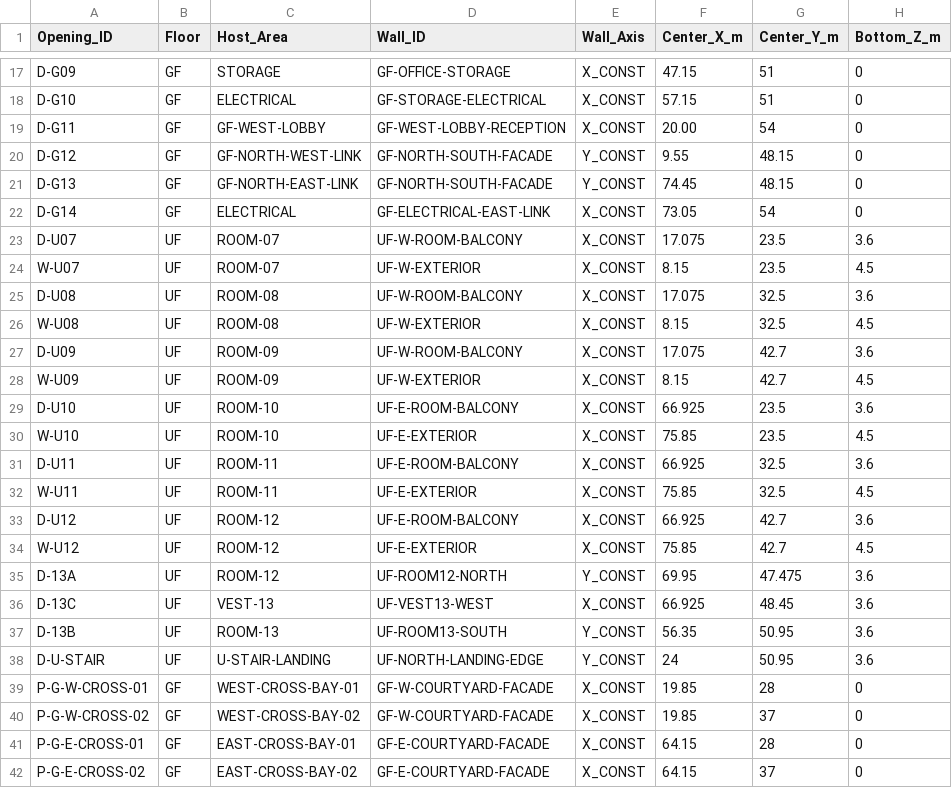
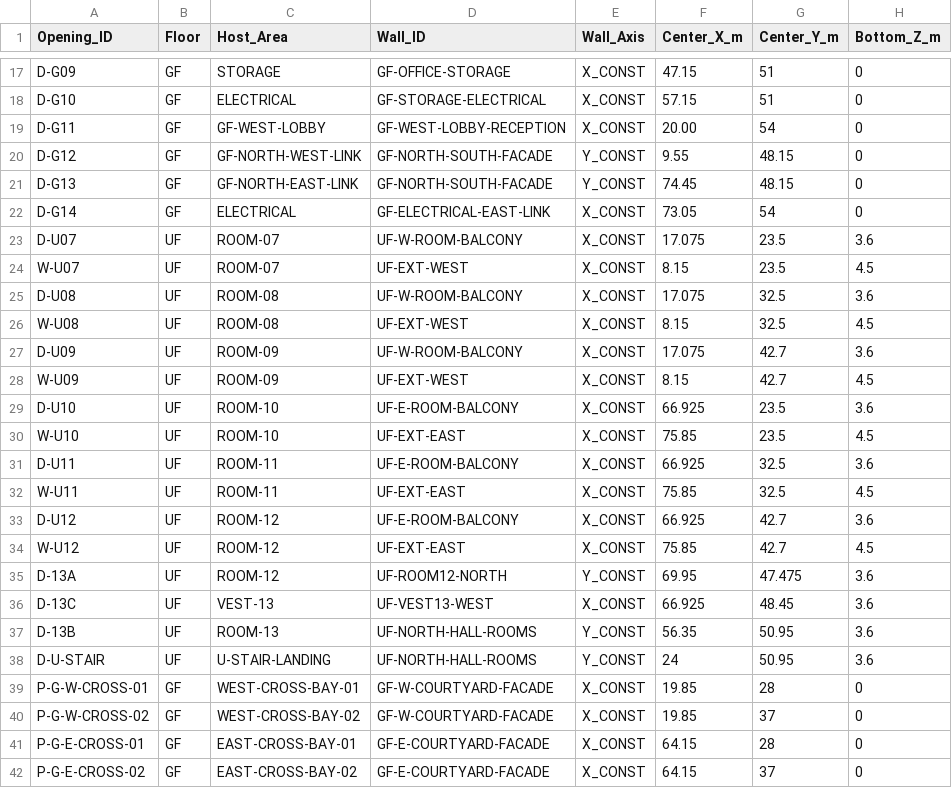
Before and after one commit to Haigone/UEFN-w-Kavasaki, a CSV file: Horror Motel Fable/DOOR_WINDOW_SCHEDULE.csv, drawn as a sheet; only a part is shown, gaps mark what is left out; the diff names each change by its address in the sheet, - before the commit and + after, or states it on an @@ line.

Commit message:
Resolve all upper opening host wall IDs

```diff
--- a/Horror Motel Fable/DOOR_WINDOW_SCHEDULE.csv
+++ b/Horror Motel Fable/DOOR_WINDOW_SCHEDULE.csv
-D24 (Wall_ID): UF-W-EXTERIOR
+D24 (Wall_ID): UF-EXT-WEST
-D26 (Wall_ID): UF-W-EXTERIOR
+D26 (Wall_ID): UF-EXT-WEST
-D28 (Wall_ID): UF-W-EXTERIOR
+D28 (Wall_ID): UF-EXT-WEST
-D30 (Wall_ID): UF-E-EXTERIOR
+D30 (Wall_ID): UF-EXT-EAST
-D32 (Wall_ID): UF-E-EXTERIOR
+D32 (Wall_ID): UF-EXT-EAST
-D34 (Wall_ID): UF-E-EXTERIOR
+D34 (Wall_ID): UF-EXT-EAST
-D37 (Wall_ID): UF-ROOM13-SOUTH
+D37 (Wall_ID): UF-NORTH-HALL-ROOMS
-D38 (Wall_ID): UF-NORTH-LANDING-EDGE
+D38 (Wall_ID): UF-NORTH-HALL-ROOMS
```
